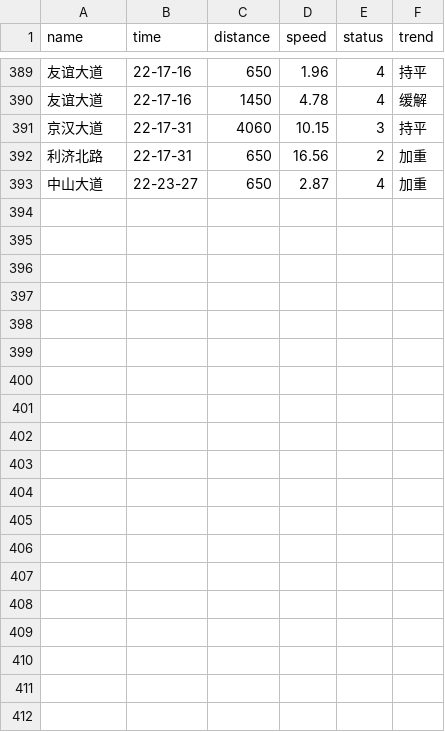
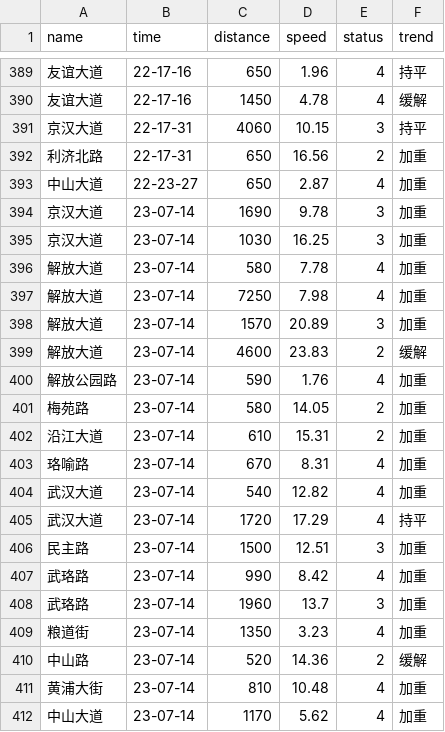
Before and after one commit to HereIsZephyrus/trunklevel_evaluation, a CSV file: result/section_info.csv, drawn as a sheet; only a part is shown, gaps mark what is left out; the diff names each change by its address in the sheet, - before the commit and + after, or states it on an @@ line.

```diff
--- a/result/section_info.csv
+++ b/result/section_info.csv
+row 394: 京汉大道 | 23-07-14 | 1690 | 9.78 | 3 | 加重
+row 395: 京汉大道 | 23-07-14 | 1030 | 16.25 | 3 | 加重
+row 396: 解放大道 | 23-07-14 | 580 | 7.78 | 4 | 加重
+row 397: 解放大道 | 23-07-14 | 7250 | 7.98 | 4 | 加重
+row 398: 解放大道 | 23-07-14 | 1570 | 20.89 | 3 | 加重
+row 399: 解放大道 | 23-07-14 | 4600 | 23.83 | 2 | 缓解
+row 400: 解放公园路 | 23-07-14 | 590 | 1.76 | 4 | 加重
+row 401: 梅苑路 | 23-07-14 | 580 | 14.05 | 2 | 加重
+row 402: 沿江大道 | 23-07-14 | 610 | 15.31 | 2 | 加重
+row 403: 珞喻路 | 23-07-14 | 670 | 8.31 | 4 | 加重
+row 404: 武汉大道 | 23-07-14 | 540 | 12.82 | 4 | 加重
+row 405: 武汉大道 | 23-07-14 | 1720 | 17.29 | 4 | 持平
+row 406: 民主路 | 23-07-14 | 1500 | 12.51 | 3 | 加重
+row 407: 武珞路 | 23-07-14 | 990 | 8.42 | 4 | 加重
+row 408: 武珞路 | 23-07-14 | 1960 | 13.7 | 3 | 加重
+row 409: 粮道街 | 23-07-14 | 1350 | 3.23 | 4 | 加重
+row 410: 中山路 | 23-07-14 | 520 | 14.36 | 2 | 缓解
+row 411: 黄浦大街 | 23-07-14 | 810 | 10.48 | 4 | 加重
+row 412: 中山大道 | 23-07-14 | 1170 | 5.62 | 4 | 加重
```
Also changed, not shown: result/basic_info.csv.
